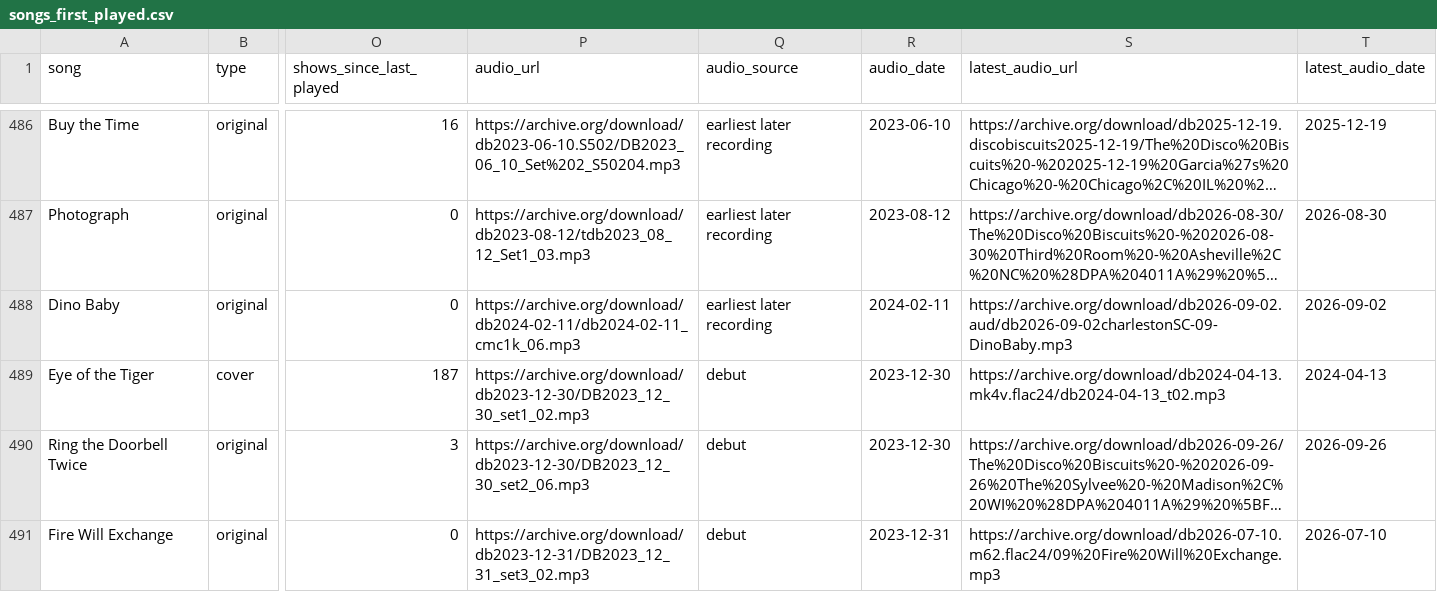
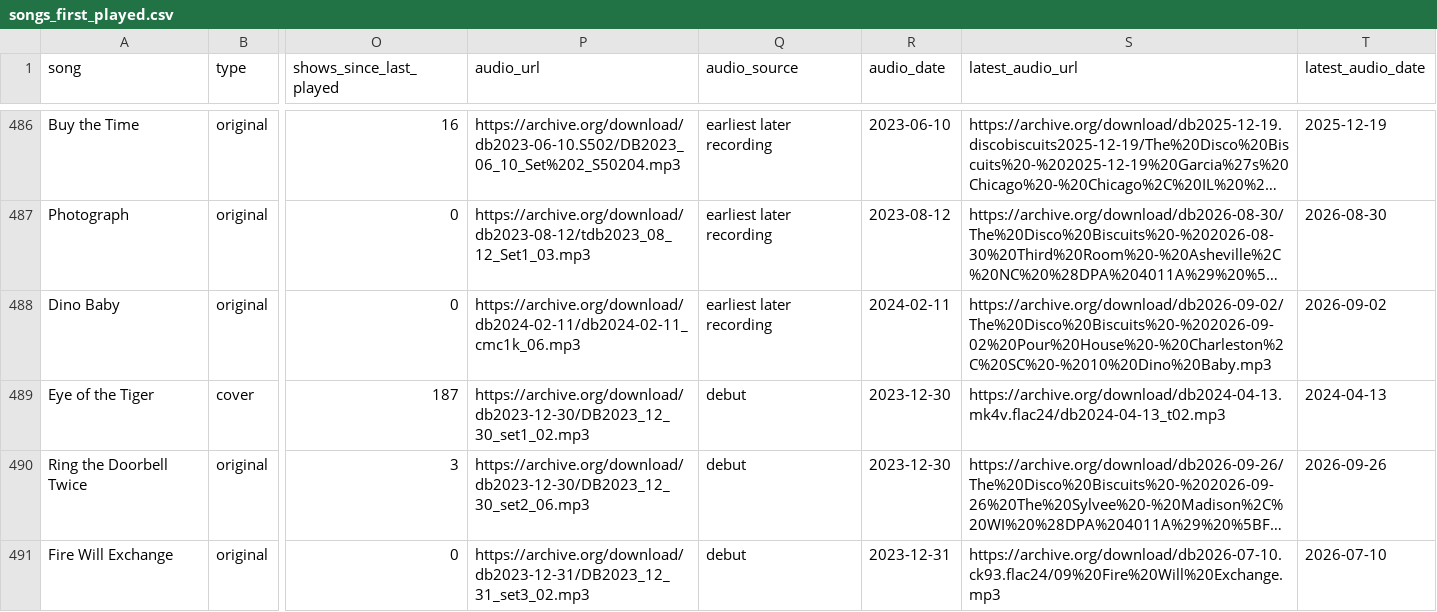
Before and after one commit to avdrav1/bisco-first-played, a CSV file: songs_first_played.csv, drawn as a sheet; only a part is shown, gaps mark what is left out; long unchanged cells end in …; the diff covers the shown part only; the diff names each change by its address in the sheet, - before the commit and + after, or states it on an @@ line.

```diff
--- a/songs_first_played.csv
+++ b/songs_first_played.csv
-S488 (latest_audio_url): https://archive.org/download/db2026-09-02.aud/db2026-09-02charlestonSC-09-DinoBaby.mp3
+S488 (latest_audio_url): https://archive.org/download/db2026-09-02/The%20Disco%20Biscuits%20-%202026-09-02%20Pour%20House%20-%20Charleston%2C%20SC%20-%2010%20Dino%20Baby.mp3
-S491 (latest_audio_url): https://archive.org/download/db2026-07-10.m62.flac24/09%20Fire%20Will%20Exchange.mp3
+S491 (latest_audio_url): https://archive.org/download/db2026-07-10.ck93.flac24/09%20Fire%20Will%20Exchange.mp3
```
Also changed, not shown: 20 edited cells elsewhere in this file, 1 other file.
